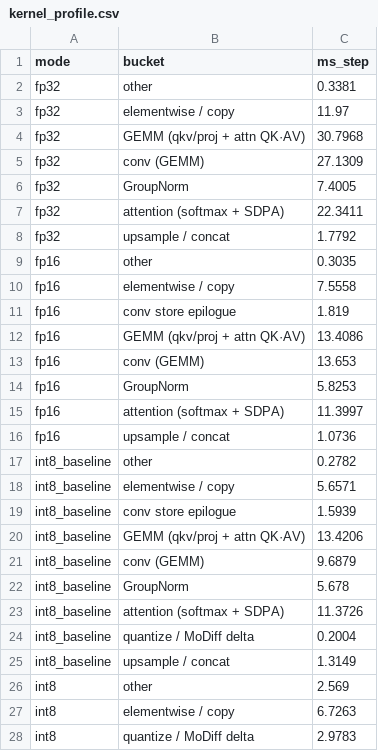
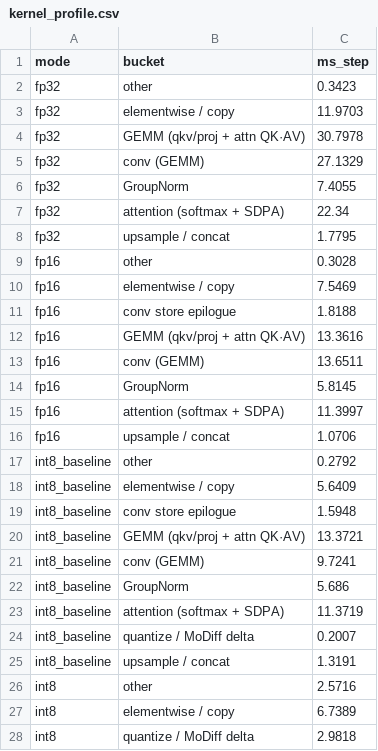
Before and after one commit to xiaruize0911/MoDiff, a CSV file: docs/comprehensive_benchmark_2026-07-15/data/kernel_profile.csv, drawn as a sheet; only a part is shown; the diff covers the shown part only.

```diff
--- a/docs/comprehensive_benchmark_2026-07-15/data/kernel_profile.csv
+++ b/docs/comprehensive_benchmark_2026-07-15/data/kernel_profile.csv
@@ -1,28 +1,28 @@
 mode,bucket,ms_step
-fp32,other,0.3381
-fp32,elementwise / copy,11.97
-fp32,GEMM (qkv/proj + attn QK·AV),30.7968
-fp32,conv (GEMM),27.1309
-fp32,GroupNorm,7.4005
-fp32,attention (softmax + SDPA),22.3411
-fp32,upsample / concat,1.7792
-fp16,other,0.3035
-fp16,elementwise / copy,7.5558
-fp16,conv store epilogue,1.819
-fp16,GEMM (qkv/proj + attn QK·AV),13.4086
-fp16,conv (GEMM),13.653
-fp16,GroupNorm,5.8253
+fp32,other,0.3423
+fp32,elementwise / copy,11.9703
+fp32,GEMM (qkv/proj + attn QK·AV),30.7978
+fp32,conv (GEMM),27.1329
+fp32,GroupNorm,7.4055
+fp32,attention (softmax + SDPA),22.34
+fp32,upsample / concat,1.7795
+fp16,other,0.3028
+fp16,elementwise / copy,7.5469
+fp16,conv store epilogue,1.8188
+fp16,GEMM (qkv/proj + attn QK·AV),13.3616
+fp16,conv (GEMM),13.6511
+fp16,GroupNorm,5.8145
 fp16,attention (softmax + SDPA),11.3997
-fp16,upsample / concat,1.0736
-int8_baseline,other,0.2782
-int8_baseline,elementwise / copy,5.6571
-int8_baseline,conv store epilogue,1.5939
-int8_baseline,GEMM (qkv/proj + attn QK·AV),13.4206
-int8_baseline,conv (GEMM),9.6879
-int8_baseline,GroupNorm,5.678
-int8_baseline,attention (softmax + SDPA),11.3726
-int8_baseline,quantize / MoDiff delta,0.2004
-int8_baseline,upsample / concat,1.3149
-int8,other,2.569
-int8,elementwise / copy,6.7263
-int8,quantize / MoDiff delta,2.9783
+fp16,upsample / concat,1.0706
+int8_baseline,other,0.2792
+int8_baseline,elementwise / copy,5.6409
+int8_baseline,conv store epilogue,1.5948
+int8_baseline,GEMM (qkv/proj + attn QK·AV),13.3721
+int8_baseline,conv (GEMM),9.7241
+int8_baseline,GroupNorm,5.686
+int8_baseline,attention (softmax + SDPA),11.3719
+int8_baseline,quantize / MoDiff delta,0.2007
+int8_baseline,upsample / concat,1.3191
+int8,other,2.5716
+int8,elementwise / copy,6.7389
+int8,quantize / MoDiff delta,2.9818
```
Also changed, not shown: 24 edited cells elsewhere in this file, docs/comprehensive_benchmark_2026-07-15/data/attn_quant.csv, docs/comprehensive_benchmark_2026-07-15/data/kernel_conv_io.csv, 14 other files.
